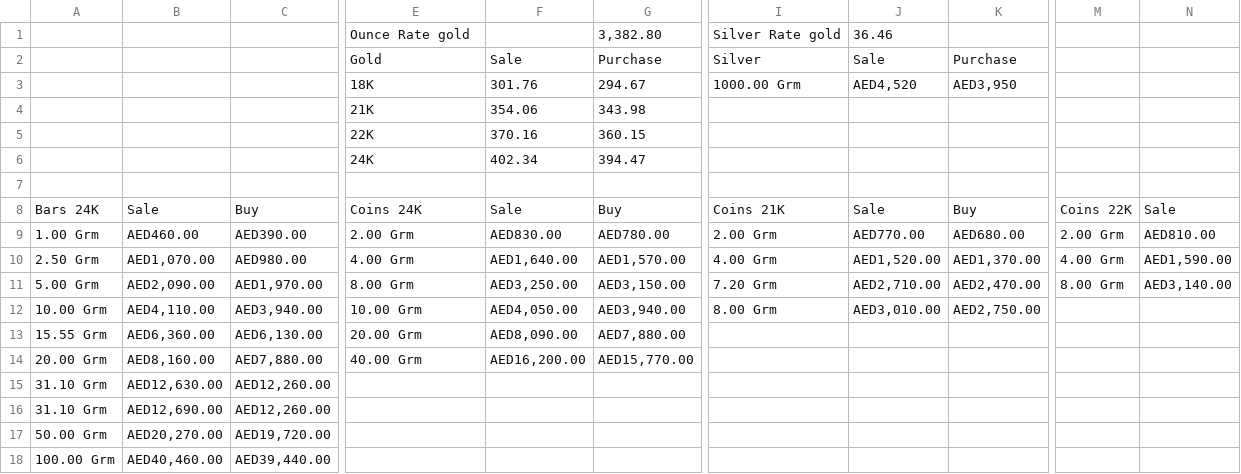
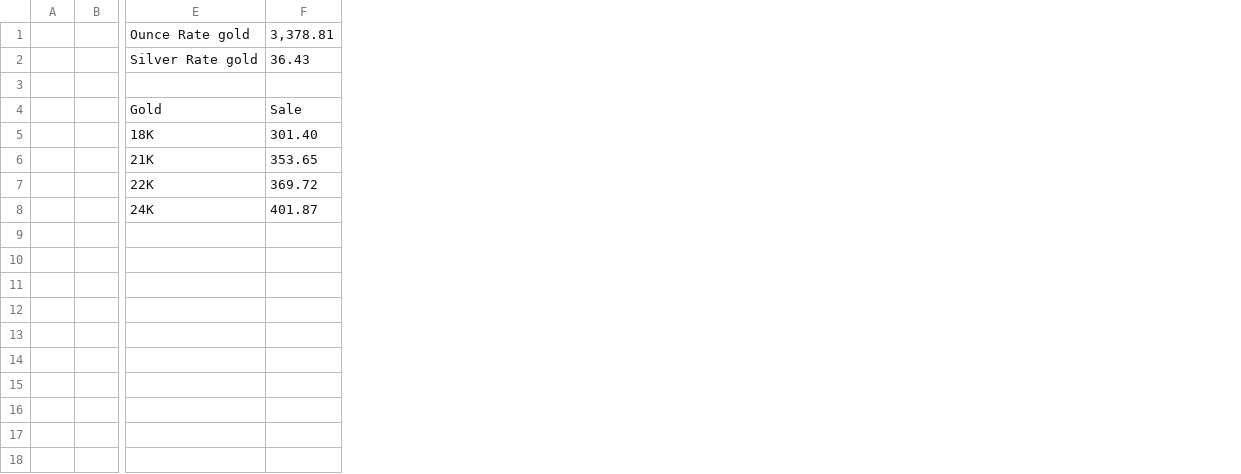
Before and after one commit to alsamerjewellery/Gold-Price, a CSV file: data.csv, drawn as a sheet; only a part is shown, gaps mark what is left out; removed rows and columns are numbered as before the commit, all else as after; rows hold the shown columns only; the diff covers the shown part only; the diff names each change by its address in the sheet, - before the commit and + after, or states it on an @@ line.

Commit message:
Add files via upload

```diff
--- a/data.csv
+++ b/data.csv
-column A, empty
-column B, empty
-column C, empty
+column A, empty
+column B, empty
-column F, rows 2-6: Sale | 301.76 | 354.06 | 370.16 | 402.34
-column G, rows 1-6: 3,382.80 | Purchase | 294.67 | 343.98 | 360.15 | 394.47
+column F, row 1: 3,378.81; rows 4-8: Sale | 301.40 | 353.65 | 369.72 | 401.87
-column I, rows 1-3: Silver Rate gold | Silver | 1000.00 Grm
-column J, rows 1-3: 36.46 | Sale | AED4,520
-column K, rows 2-3: Purchase | AED3,950
-column M, empty
-column N, empty
+row 2:  |  | Silver Rate gold | 36.43
+row 3: (empty)
-row 7: (empty)
-row 8: Bars 24K | Sale | Buy | Coins 24K | Sale | Buy | Coins 21K | Sale | Buy | Coins 22K | Sale
-row 9: 1.00 Grm | AED460.00 | AED390.00 | 2.00 Grm | AED830.00 | AED780.00 | 2.00 Grm | AED770.00 | AED680.00 | 2.00 Grm | AED810.00
-row 10: 2.50 Grm | AED1,070.00 | AED980.00 | 4.00 Grm | AED1,640.00 | AED1,570.00 | 4.00 Grm | AED1,520.00 | AED1,370.00 | 4.00 Grm | AED1,590.00
-row 11: 5.00 Grm | AED2,090.00 | AED1,970.00 | 8.00 Grm | AED3,250.00 | AED3,150.00 | 7.20 Grm | AED2,710.00 | AED2,470.00 | 8.00 Grm | AED3,140.00
-row 12: 10.00 Grm | AED4,110.00 | AED3,940.00 | 10.00 Grm | AED4,050.00 | AED3,940.00 | 8.00 Grm | AED3,010.00 | AED2,750.00
-row 13: 15.55 Grm | AED6,360.00 | AED6,130.00 | 20.00 Grm | AED8,090.00 | AED7,880.00
-row 14: 20.00 Grm | AED8,160.00 | AED7,880.00 | 40.00 Grm | AED16,200.00 | AED15,770.00
-row 15: 31.10 Grm | AED12,630.00 | AED12,260.00
-row 16: 31.10 Grm | AED12,690.00 | AED12,260.00
-row 17: 50.00 Grm | AED20,270.00 | AED19,720.00
-row 18: 100.00 Grm | AED40,460.00 | AED39,440.00
```
Also changed, not shown: 1 added column elsewhere in this file.
